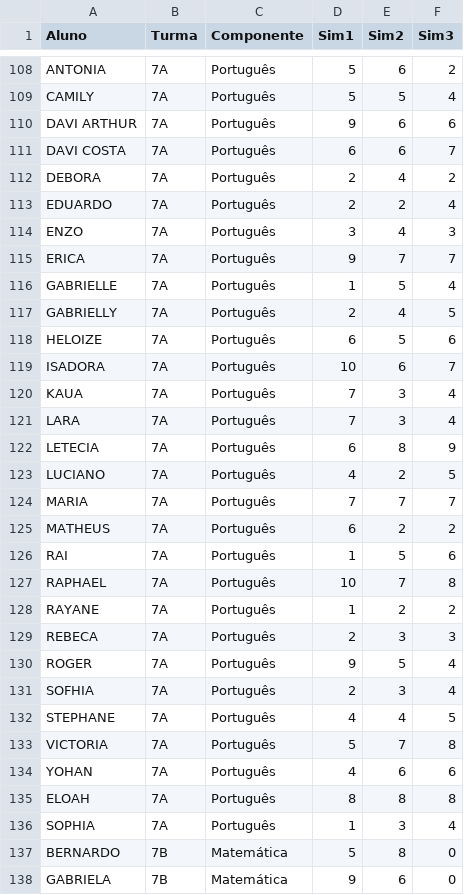
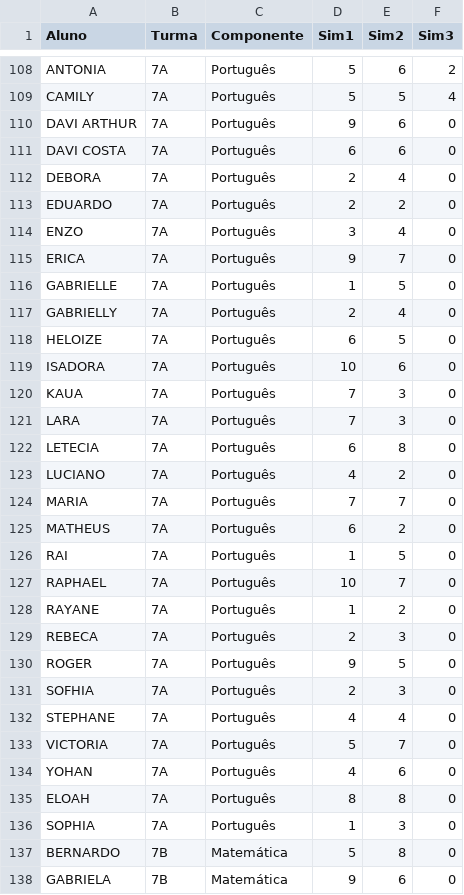
Before and after one commit to MauricioRibeiroTech/SAEB-Analytics, a CSV file: pages/Planilha_turmas_simulados_mensais.csv, drawn as a sheet; only a part is shown, gaps mark what is left out.

Commit message:
Update Planilha_turmas_simulados_mensais.csv

```diff
--- a/pages/Planilha_turmas_simulados_mensais.csv
+++ b/pages/Planilha_turmas_simulados_mensais.csv
@@ -109,29 +109,29 @@ ANTONIA,7A,Português,5,6,2
 CAMILY,7A,Português,5,5,4
-DAVI ARTHUR,7A,Português,9,6,6
-DAVI COSTA,7A,Português,6,6,7
-DEBORA,7A,Português,2,4,2
-EDUARDO,7A,Português,2,2,4
-ENZO,7A,Português,3,4,3
-ERICA,7A,Português,9,7,7
-GABRIELLE,7A,Português,1,5,4
-GABRIELLY,7A,Português,2,4,5
-HELOIZE,7A,Português,6,5,6
-ISADORA,7A,Português,10,6,7
-KAUA,7A,Português,7,3,4
-LARA,7A,Português,7,3,4
-LETECIA,7A,Português,6,8,9
-LUCIANO,7A,Português,4,2,5
-MARIA,7A,Português,7,7,7
-MATHEUS,7A,Português,6,2,2
-RAI,7A,Português,1,5,6
-RAPHAEL,7A,Português,10,7,8
-RAYANE,7A,Português,1,2,2
-REBECA,7A,Português,2,3,3
-ROGER,7A,Português,9,5,4
-SOFHIA,7A,Português,2,3,4
-STEPHANE,7A,Português,4,4,5
-VICTORIA,7A,Português,5,7,8
-YOHAN,7A,Português,4,6,6
-ELOAH,7A,Português,8,8,8
-SOPHIA,7A,Português,1,3,4
+DAVI ARTHUR,7A,Português,9,6,0
+DAVI COSTA,7A,Português,6,6,0
+DEBORA,7A,Português,2,4,0
+EDUARDO,7A,Português,2,2,0
+ENZO,7A,Português,3,4,0
+ERICA,7A,Português,9,7,0
+GABRIELLE,7A,Português,1,5,0
+GABRIELLY,7A,Português,2,4,0
+HELOIZE,7A,Português,6,5,0
+ISADORA,7A,Português,10,6,0
+KAUA,7A,Português,7,3,0
+LARA,7A,Português,7,3,0
+LETECIA,7A,Português,6,8,0
+LUCIANO,7A,Português,4,2,0
+MARIA,7A,Português,7,7,0
+MATHEUS,7A,Português,6,2,0
+RAI,7A,Português,1,5,0
+RAPHAEL,7A,Português,10,7,0
+RAYANE,7A,Português,1,2,0
+REBECA,7A,Português,2,3,0
+ROGER,7A,Português,9,5,0
+SOFHIA,7A,Português,2,3,0
+STEPHANE,7A,Português,4,4,0
+VICTORIA,7A,Português,5,7,0
+YOHAN,7A,Português,4,6,0
+ELOAH,7A,Português,8,8,0
+SOPHIA,7A,Português,1,3,0
 BERNARDO,7B,Matemática,5,8,0
```
